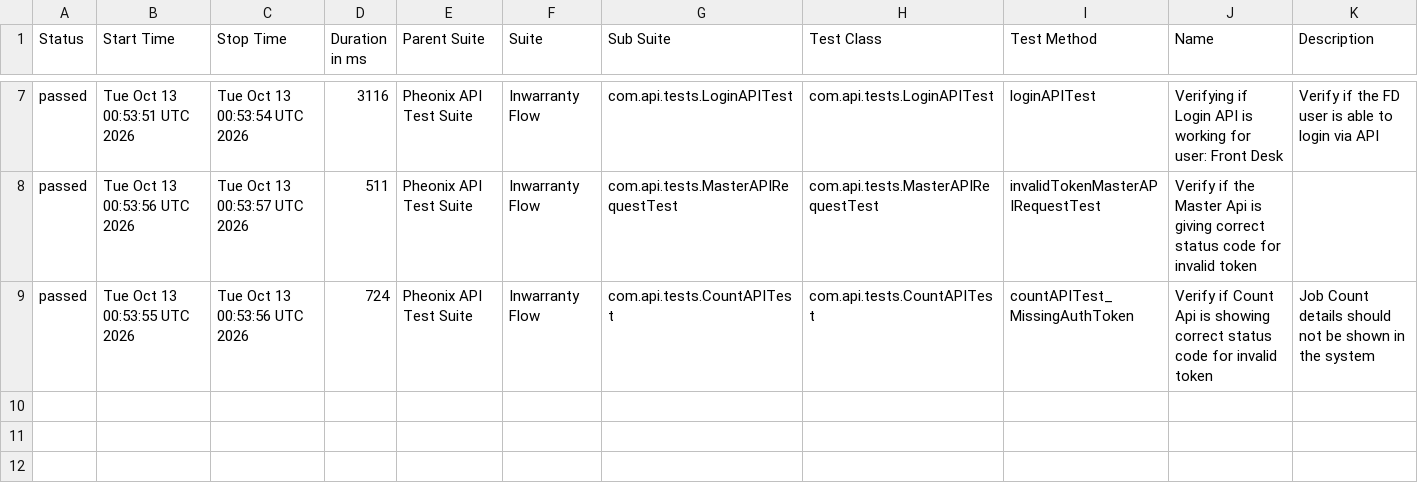
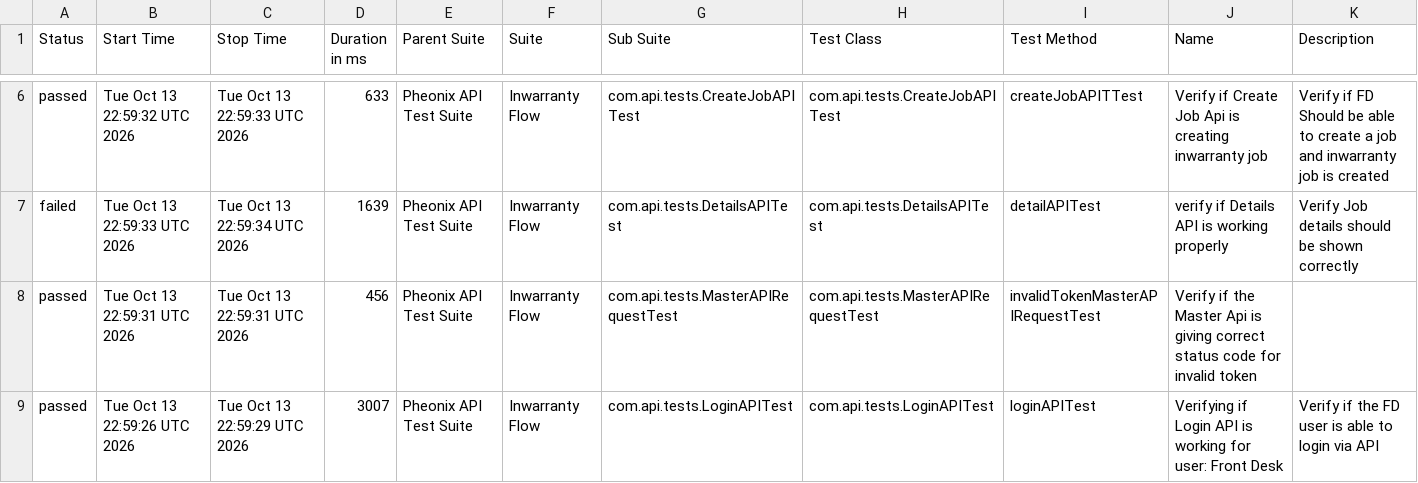
Before and after one commit to AnantKinlekar/PheonixTestAutomationFramework, a CSV file: data/suites.csv, drawn as a sheet; only a part is shown, gaps mark what is left out; the diff covers the shown part only.

```diff
--- a/data/suites.csv
+++ b/data/suites.csv
@@ -7,3 +6,4 @@
-"passed","Tue Oct 13 00:53:51 UTC 2026","Tue Oct 13 00:53:54 UTC 2026","3116","Pheonix API Test Suite","Inwarranty Flow","com.api.tests.LoginAPITest","com.api.tests.LoginAPITest","loginAPITest","Verifying if Login API is working for user: Front Desk","Verify if the FD user is able to login via API"
-"passed","Tue Oct 13 00:53:56 UTC 2026","Tue Oct 13 00:53:57 UTC 2026","511","Pheonix API Test Suite","Inwarranty Flow","com.api.tests.MasterAPIRequestTest","com.api.tests.MasterAPIRequestTest","invalidTokenMasterAPIRequestTest","Verify if the Master Api is giving correct status code for invalid token",""
-"passed","Tue Oct 13 00:53:55 UTC 2026","Tue Oct 13 00:53:56 UTC 2026","724","Pheonix API Test Suite","Inwarranty Flow","com.api.tests.CountAPITest","com.api.tests.CountAPITest","countAPITest_MissingAuthToken","Verify if Count Api is showing correct status code for invalid token","Job Count details should not be shown in the system"
+"passed","Tue Oct 13 22:59:32 UTC 2026","Tue Oct 13 22:59:33 UTC 2026","633","Pheonix API Test Suite","Inwarranty Flow","com.api.tests.CreateJobAPITest","com.api.tests.CreateJobAPITest","createJobAPITTest","Verify if Create Job Api is creating inwarranty job","Verify if FD Should be able to create a job and inwarranty job is created"
+"failed","Tue Oct 13 22:59:33 UTC 2026","Tue Oct 13 22:59:34 UTC 2026","1639","Pheonix API Test Suite","Inwarranty Flow","com.api.tests.DetailsAPITest","com.api.tests.DetailsAPITest","detailAPITest","verify if Details API is working properly","Verify Job details should be shown correctly"
+"passed","Tue Oct 13 22:59:31 UTC 2026","Tue Oct 13 22:59:31 UTC 2026","456","Pheonix API Test Suite","Inwarranty Flow","com.api.tests.MasterAPIRequestTest","com.api.tests.MasterAPIRequestTest","invalidTokenMasterAPIRequestTest","Verify if the Master Api is giving correct status code for invalid token",""
+"passed","Tue Oct 13 22:59:26 UTC 2026","Tue Oct 13 22:59:29 UTC 2026","3007","Pheonix API Test Suite","Inwarranty Flow","com.api.tests.LoginAPITest","com.api.tests.LoginAPITest","loginAPITest","Verifying if Login API is working for user: Front Desk","Verify if the FD user is able to login via API"
```
Also changed, not shown: 1 removed row and 27 edited cells elsewhere in this file, data/behaviors.csv, 52 other files.
